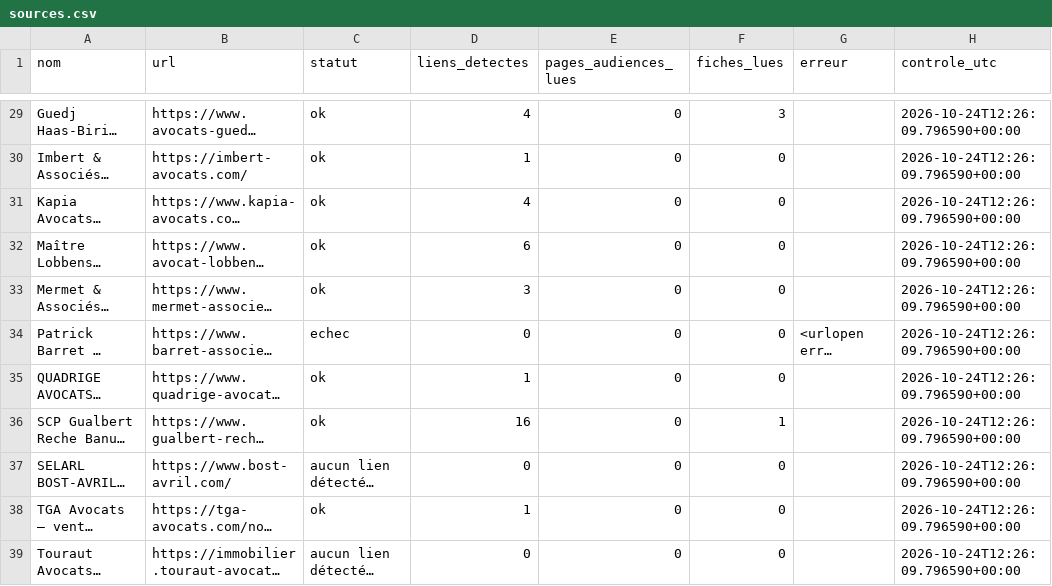
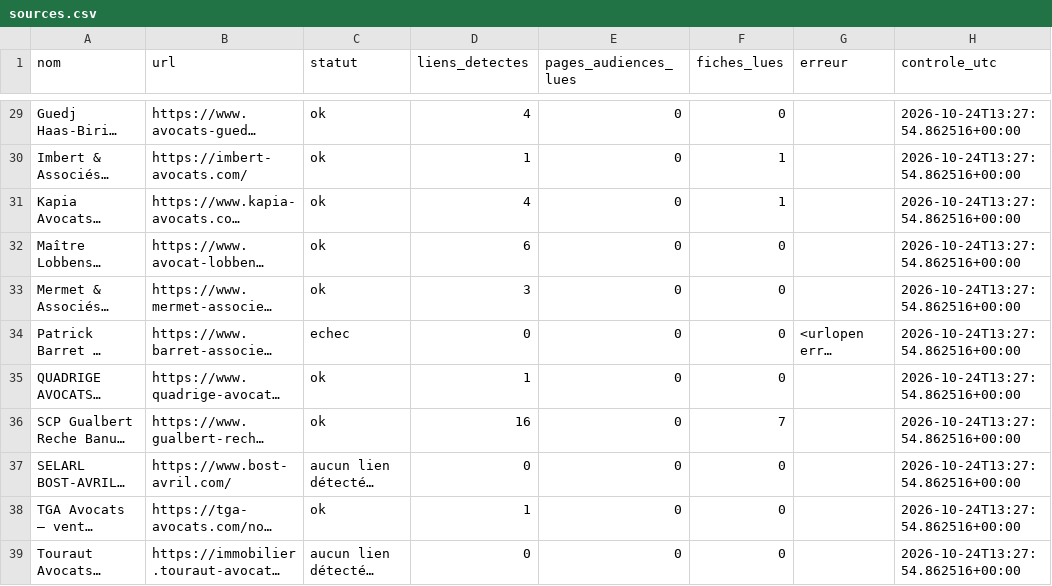
Before and after one commit to adjudications-france-monitor/adjudications-france-monitor, a CSV file: rapports/sources.csv, drawn as a sheet; only a part is shown, gaps mark what is left out; long unchanged cells end in …; the diff covers the shown part only; the diff names each change by its address in the sheet, - before the commit and + after, or states it on an @@ line.

```diff
--- a/rapports/sources.csv
+++ b/rapports/sources.csv
-F29 (fiches_lues): 3
+F29 (fiches_lues): 0
-H29:H39 (controle_utc): 2026-10-24T12:26:09.796590+00:00
+H29:H39 (controle_utc): 2026-10-24T13:27:54.862516+00:00
-F30:F31 (fiches_lues): 0
+F30:F31 (fiches_lues): 1
-F36 (fiches_lues): 1
+F36 (fiches_lues): 7
```
Also changed, not shown: 37 edited cells elsewhere in this file, rapports/dernier.csv, 2 other files.
